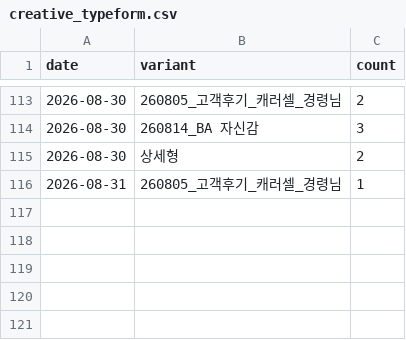
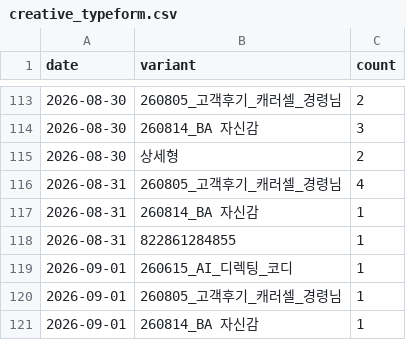
Before and after one commit to fgih304-netizen/fgih304-netizen.github.io, a CSV file: creative_typeform.csv, drawn as a sheet; only a part is shown, gaps mark what is left out.

```diff
--- a/creative_typeform.csv
+++ b/creative_typeform.csv
@@ -115,2 +115,7 @@ date,variant,count
 2026-08-30,상세형,2
-2026-08-31,260805_고객후기_캐러셀_경령님,1
+2026-08-31,260805_고객후기_캐러셀_경령님,4
+2026-08-31,260814_BA 자신감,1
+2026-08-31,822861284855,1
+2026-09-01,260615_AI_디렉팅_코디,1
+2026-09-01,260805_고객후기_캐러셀_경령님,1
+2026-09-01,260814_BA 자신감,1
```
Also changed, not shown: booking_completed.csv, creative_payments.csv, 7 other files.
